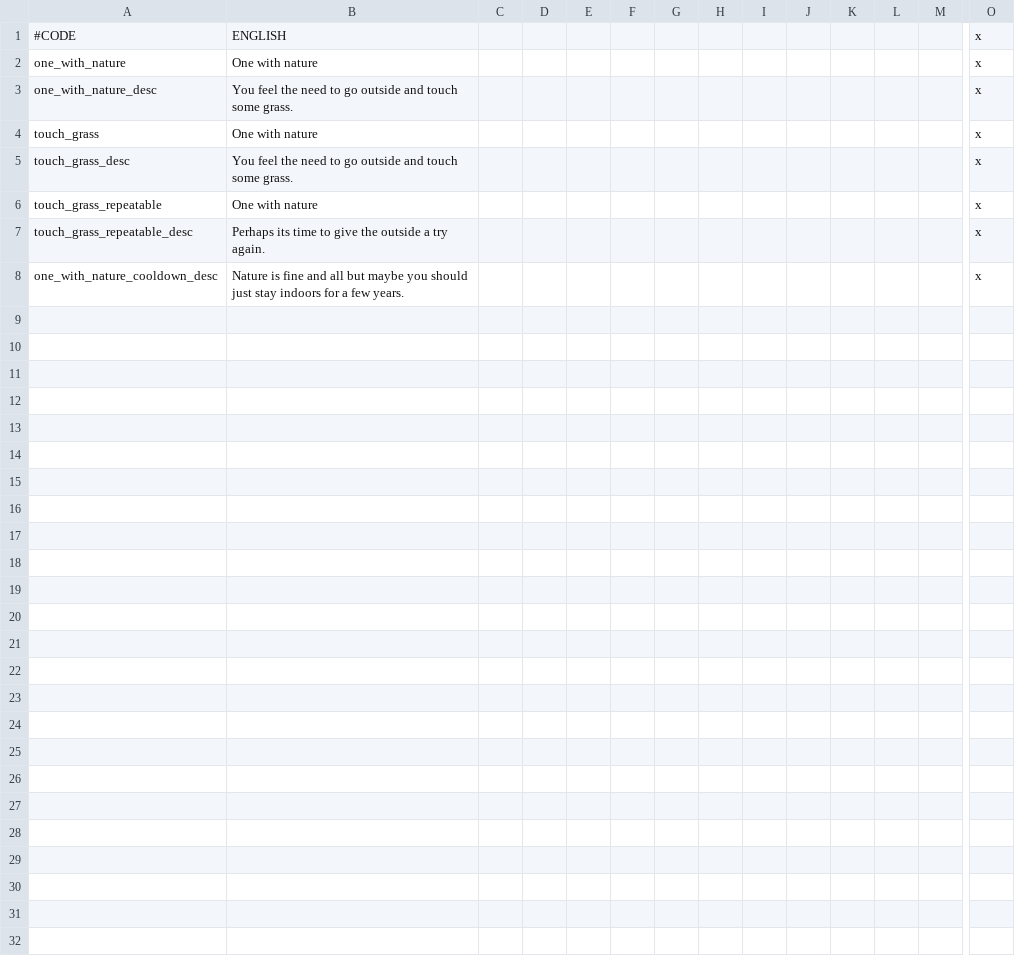
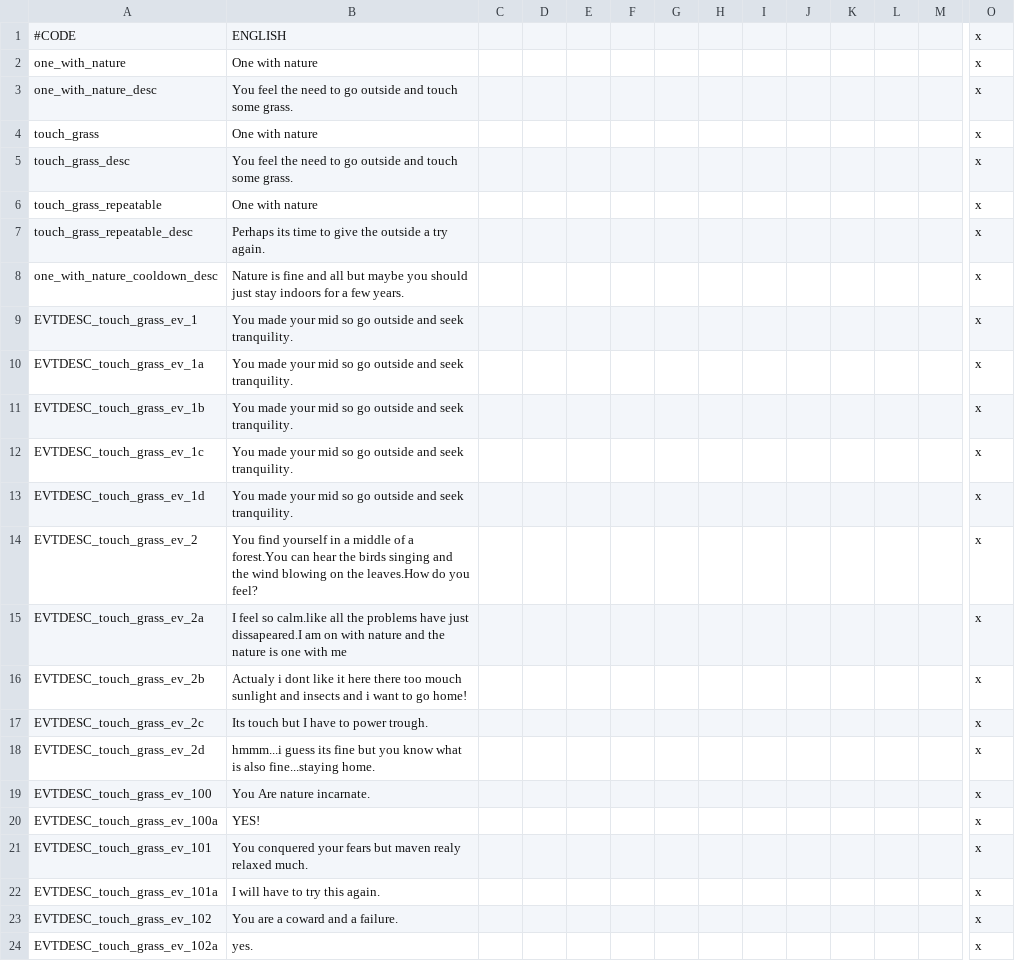
Before and after one commit to ondrase2/crusader-kings-2-mods, a CSV file: touch_grass/localisation/grass.csv, drawn as a sheet; only a part is shown, gaps mark what is left out; rows hold the shown columns only; the diff names each change by its address in the sheet, - before the commit and + after, or states it on an @@ line.

```diff
--- a/touch_grass/localisation/grass.csv
+++ b/touch_grass/localisation/grass.csv
+row 9: EVTDESC_touch_grass_ev_1 | You made your mid so go outside and seek tranquility. |  |  |  |  |  |  |  |  |  |  |  | x
+row 10: EVTDESC_touch_grass_ev_1a | You made your mid so go outside and seek tranquility. |  |  |  |  |  |  |  |  |  |  |  | x
+row 11: EVTDESC_touch_grass_ev_1b | You made your mid so go outside and seek tranquility. |  |  |  |  |  |  |  |  |  |  |  | x
+row 12: EVTDESC_touch_grass_ev_1c | You made your mid so go outside and seek tranquility. |  |  |  |  |  |  |  |  |  |  |  | x
+row 13: EVTDESC_touch_grass_ev_1d | You made your mid so go outside and seek tranquility. |  |  |  |  |  |  |  |  |  |  |  | x
+row 14: EVTDESC_touch_grass_ev_2 | You find yourself in a middle of a forest.You can hear the birds singing and the wind blowing on the leaves.How do you feel? |  |  |  |  |  |  |  |  |  |  |  | x
+row 15: EVTDESC_touch_grass_ev_2a | I feel so calm.like all the problems have just dissapeared.I am on with nature and the nature is one with me |  |  |  |  |  |  |  |  |  |  |  | x
+row 16: EVTDESC_touch_grass_ev_2b | Actualy i dont like it here there too mouch sunlight and insects and i want to go home! |  |  |  |  |  |  |  |  |  |  |  | x
+row 17: EVTDESC_touch_grass_ev_2c | Its touch but I have to power trough. |  |  |  |  |  |  |  |  |  |  |  | x
+row 18: EVTDESC_touch_grass_ev_2d | hmmm...i guess its fine but you know what is also fine...staying home. |  |  |  |  |  |  |  |  |  |  |  | x
+row 19: EVTDESC_touch_grass_ev_100 | You Are nature incarnate. |  |  |  |  |  |  |  |  |  |  |  | x
+row 20: EVTDESC_touch_grass_ev_100a | YES! |  |  |  |  |  |  |  |  |  |  |  | x
+row 21: EVTDESC_touch_grass_ev_101 | You conquered your fears but maven realy relaxed much. |  |  |  |  |  |  |  |  |  |  |  | x
+row 22: EVTDESC_touch_grass_ev_101a | I will have to try this again. |  |  |  |  |  |  |  |  |  |  |  | x
+row 23: EVTDESC_touch_grass_ev_102 | You are a coward and a failure. |  |  |  |  |  |  |  |  |  |  |  | x
+row 24: EVTDESC_touch_grass_ev_102a | yes. |  |  |  |  |  |  |  |  |  |  |  | x
```
Also changed, not shown: 3 other files.
